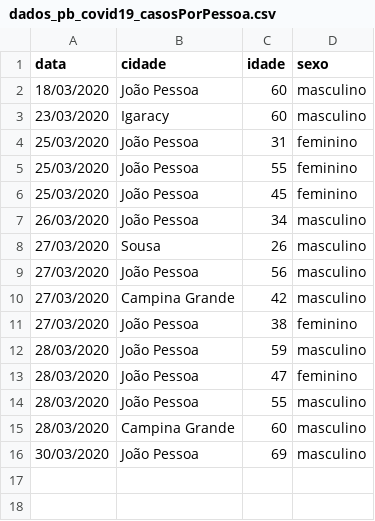
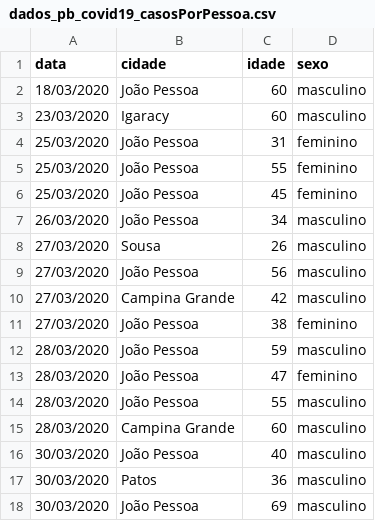
Before and after one commit to covid19pb/covid19pb.github.io, a CSV file: data/dados_pb_covid19_casosPorPessoa.csv, drawn as a sheet.

Commit message:
Atualização de dados - 30/03/2020 - 17h
Novo boletim da secretaria de saúde do estado da Paraíba, referente ao dia 30/03/2020, publicado as 17h

```diff
--- a/data/dados_pb_covid19_casosPorPessoa.csv
+++ b/data/dados_pb_covid19_casosPorPessoa.csv
@@ -15,2 +15,4 @@
 "28/03/2020","Campina Grande",60,"masculino"
+"30/03/2020","João Pessoa",40,"masculino"
+"30/03/2020","Patos",36,"masculino"
 "30/03/2020","João Pessoa",69,"masculino"
```
Also changed, not shown: data/dados_pb_covid19_casosPorCidade.csv, data/dados_pb_covid19_casosPorData.csv, 2 other files.
